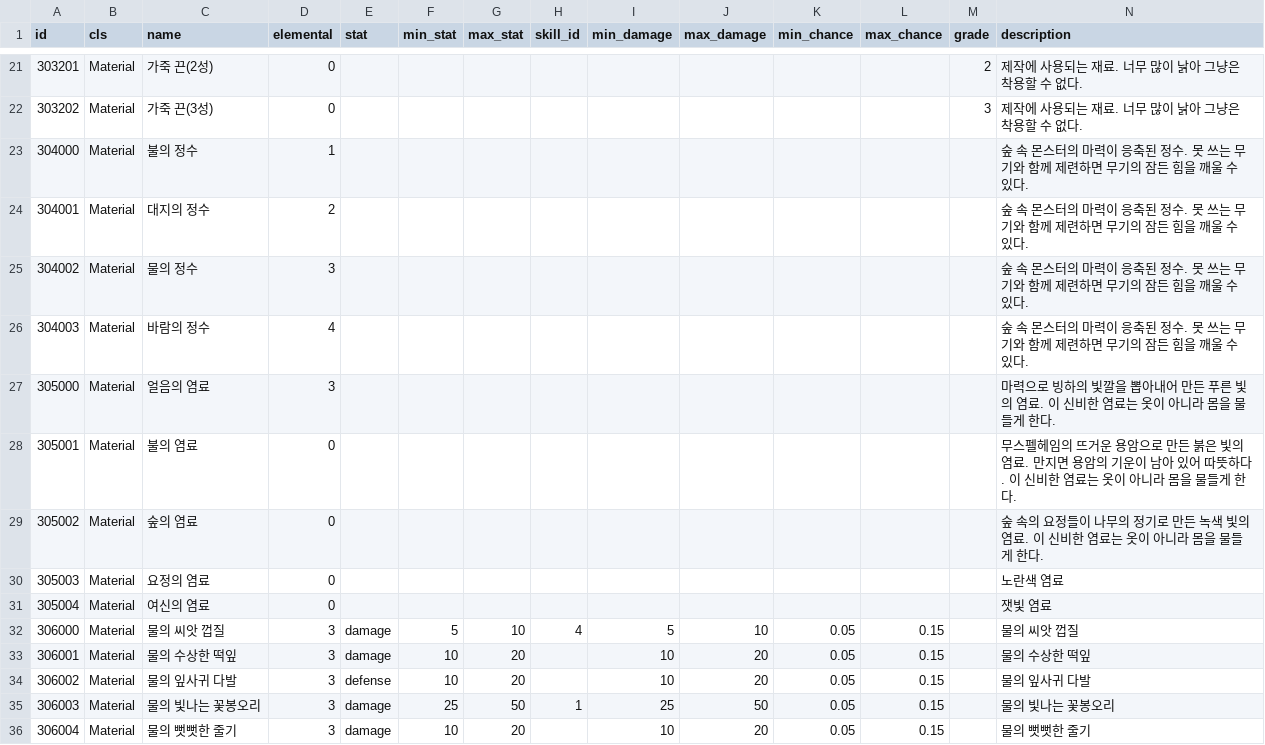
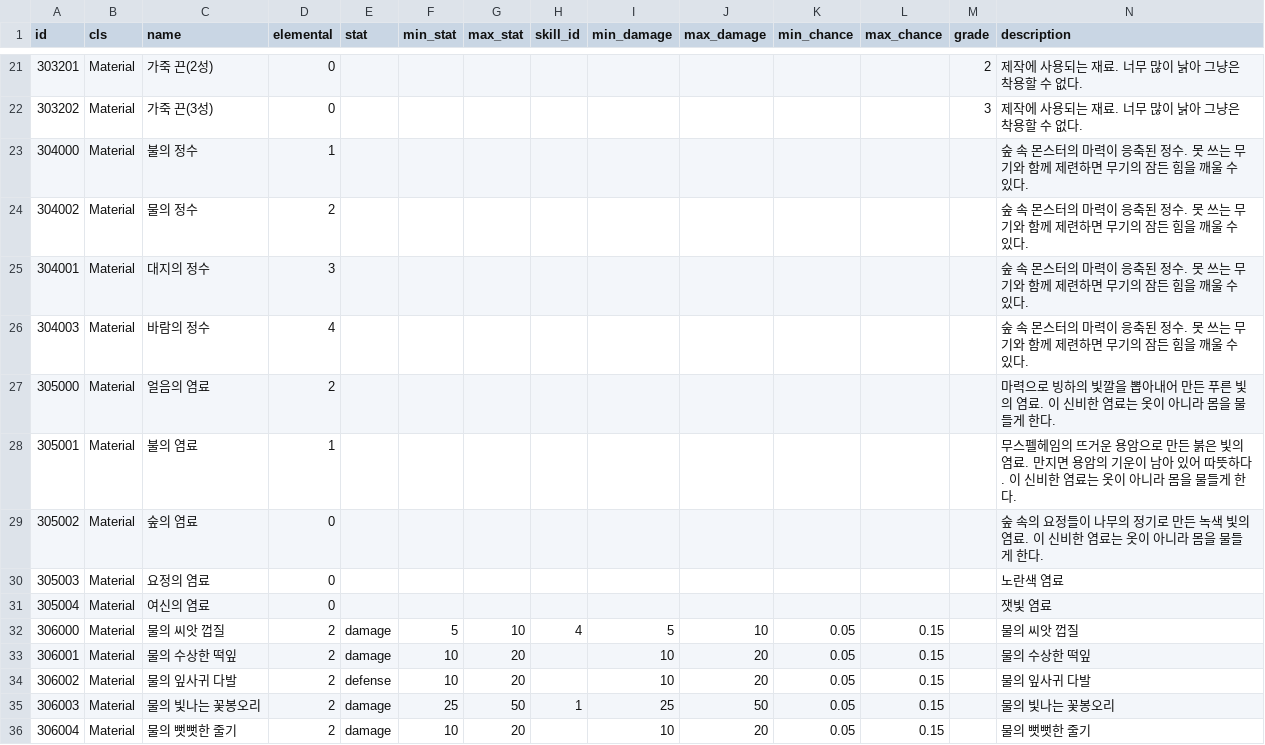
Before and after one commit to planetarium/NineChronicles, a CSV file: nekoyume/Assets/Resources/DataTable/item.csv, drawn as a sheet; only a part is shown, gaps mark what is left out; the diff covers the shown part only.

```diff
--- a/nekoyume/Assets/Resources/DataTable/item.csv
+++ b/nekoyume/Assets/Resources/DataTable/item.csv
@@ -23,7 +23,7 @@ id,cls,name,elemental,stat,min_stat,max_stat,skill_id,min_damage,max_damage,min_
 304000,Material,불의 정수,1,,,,,,,,,,숲 속 몬스터의 마력이 응축된 정수. 못 쓰는 무기와 함께 제련하면 무기의 잠든 힘을 깨울 수 있다.
-304001,Material,대지의 정수,2,,,,,,,,,,숲 속 몬스터의 마력이 응축된 정수. 못 쓰는 무기와 함께 제련하면 무기의 잠든 힘을 깨울 수 있다.
-304002,Material,물의 정수,3,,,,,,,,,,숲 속 몬스터의 마력이 응축된 정수. 못 쓰는 무기와 함께 제련하면 무기의 잠든 힘을 깨울 수 있다.
+304002,Material,물의 정수,2,,,,,,,,,,숲 속 몬스터의 마력이 응축된 정수. 못 쓰는 무기와 함께 제련하면 무기의 잠든 힘을 깨울 수 있다.
+304001,Material,대지의 정수,3,,,,,,,,,,숲 속 몬스터의 마력이 응축된 정수. 못 쓰는 무기와 함께 제련하면 무기의 잠든 힘을 깨울 수 있다.
 304003,Material,바람의 정수,4,,,,,,,,,,숲 속 몬스터의 마력이 응축된 정수. 못 쓰는 무기와 함께 제련하면 무기의 잠든 힘을 깨울 수 있다.
-305000,Material,얼음의 염료,3,,,,,,,,,,마력으로 빙하의 빛깔을 뽑아내어 만든 푸른 빛의 염료. 이 신비한 염료는 옷이 아니라 몸을 물들게 한다.
-305001,Material,불의 염료,0,,,,,,,,,,무스펠헤임의 뜨거운 용암으로 만든 붉은 빛의 염료. 만지면 용암의 기운이 남아 있어 따뜻하다. 이 신비한 염료는 옷이 아니라 몸을 물들게 한다.
+305000,Material,얼음의 염료,2,,,,,,,,,,마력으로 빙하의 빛깔을 뽑아내어 만든 푸른 빛의 염료. 이 신비한 염료는 옷이 아니라 몸을 물들게 한다.
+305001,Material,불의 염료,1,,,,,,,,,,무스펠헤임의 뜨거운 용암으로 만든 붉은 빛의 염료. 만지면 용암의 기운이 남아 있어 따뜻하다. 이 신비한 염료는 옷이 아니라 몸을 물들게 한다.
 305002,Material,숲의 염료,0,,,,,,,,,,숲 속의 요정들이 나무의 정기로 만든 녹색 빛의 염료. 이 신비한 염료는 옷이 아니라 몸을 물들게 한다.
@@ -31,6 +31,6 @@ id,cls,name,elemental,stat,min_stat,max_stat,skill_id,min_damage,max_damage,min_
 305004,Material,여신의 염료,0,,,,,,,,,,잿빛 염료
-306000,Material,물의 씨앗 껍질,3,damage,5,10,4,5,10,0.05,0.15,,물의 씨앗 껍질
-306001,Material,물의 수상한 떡잎,3,damage,10,20,,10,20,0.05,0.15,,물의 수상한 떡잎
-306002,Material,물의 잎사귀 다발,3,defense,10,20,,10,20,0.05,0.15,,물의 잎사귀 다발
-306003,Material,물의 빛나는 꽃봉오리,3,damage,25,50,1,25,50,0.05,0.15,,물의 빛나는 꽃봉오리
-306004,Material,물의 뻣뻣한 줄기,3,damage,10,20,,10,20,0.05,0.15,,물의 뻣뻣한 줄기
+306000,Material,물의 씨앗 껍질,2,damage,5,10,4,5,10,0.05,0.15,,물의 씨앗 껍질
+306001,Material,물의 수상한 떡잎,2,damage,10,20,,10,20,0.05,0.15,,물의 수상한 떡잎
+306002,Material,물의 잎사귀 다발,2,defense,10,20,,10,20,0.05,0.15,,물의 잎사귀 다발
+306003,Material,물의 빛나는 꽃봉오리,2,damage,25,50,1,25,50,0.05,0.15,,물의 빛나는 꽃봉오리
+306004,Material,물의 뻣뻣한 줄기,2,damage,10,20,,10,20,0.05,0.15,,물의 뻣뻣한 줄기
```
Also changed, not shown: 18 edited cells elsewhere in this file, 11 other files.
